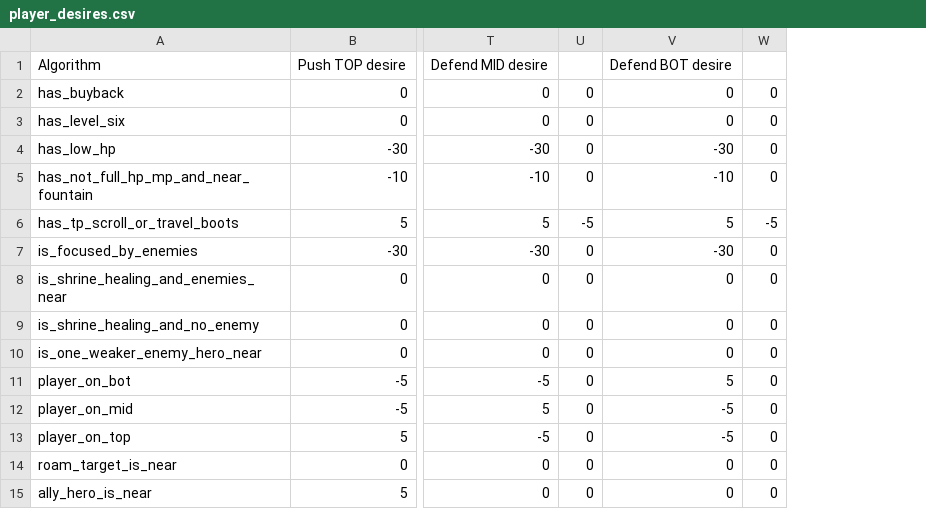
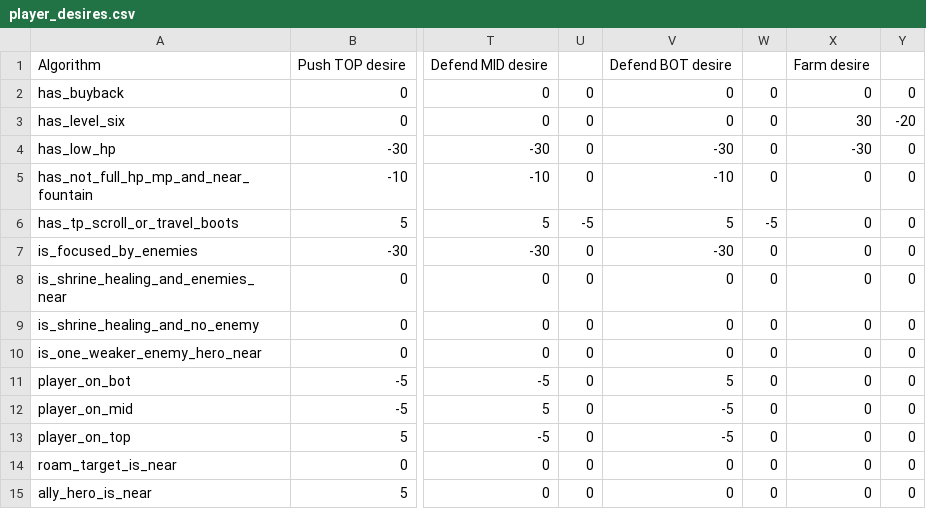
Before and after one commit to ellysh/dota2-combo-bots, a CSV file: generator/database/csv/player_desires.csv, drawn as a sheet; only a part is shown, gaps mark what is left out; the diff names each change by its address in the sheet, - before the commit and + after, or states it on an @@ line.

Commit message:
Add the mode farm desire to the PLAYER_DESIRE table

```diff
--- a/generator/database/csv/player_desires.csv
+++ b/generator/database/csv/player_desires.csv
+column X, rows 1-15: Farm desire | 0 | 30 | -30 | 0 | 0 | 0 | 0 | 0 | 0 | 0 | 0 | 0 | 0 | 0
+column Y, rows 2-15: 0 | -20 | 0 | 0 | 0 | 0 | 0 | 0 | 0 | 0 | 0 | 0 | 0 | 0
```
Also changed, not shown: 4 other files.
